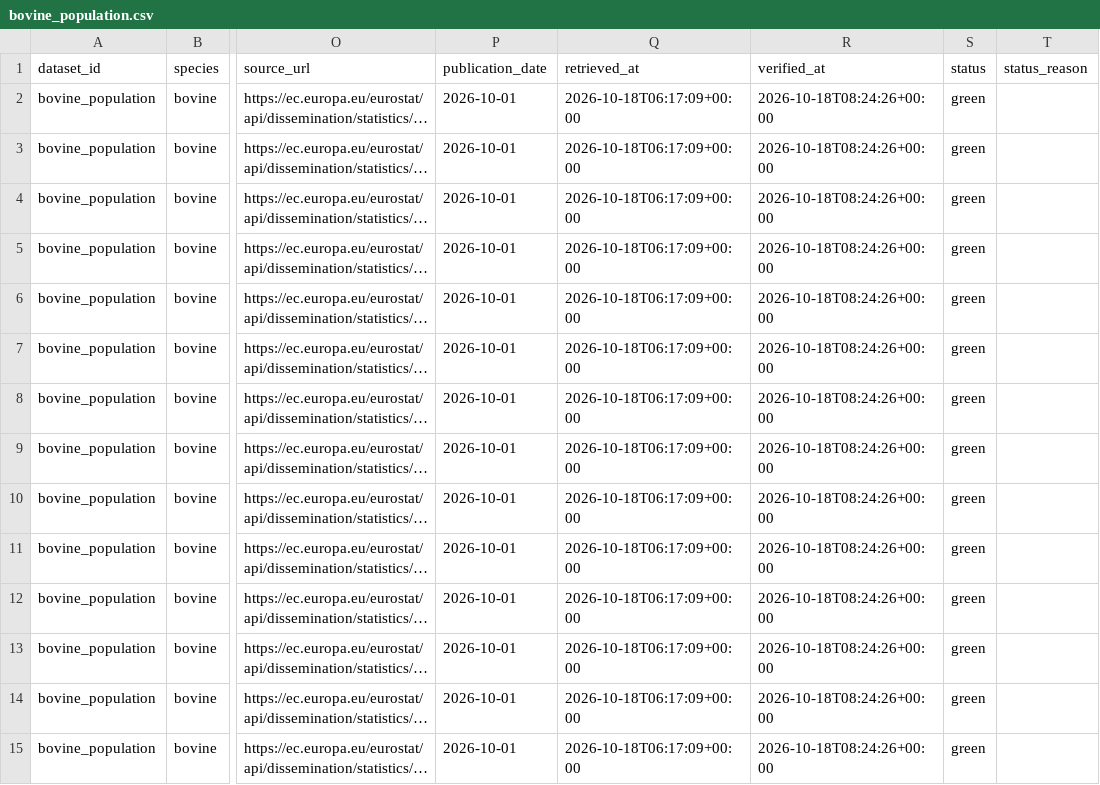
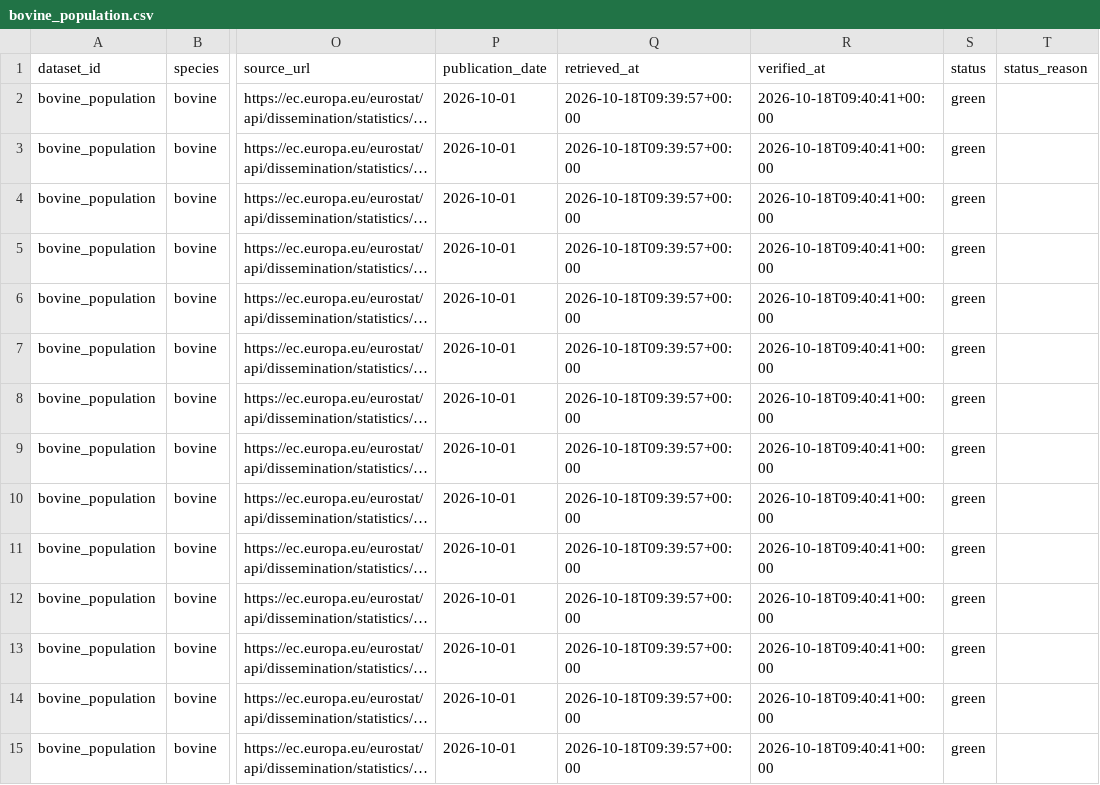
Before and after one commit to Ruirodsantos/bovino-pt, a CSV file: data/validated/bovine_population.csv, drawn as a sheet; only a part is shown, gaps mark what is left out; long unchanged cells end in …; the diff covers the shown part only; the diff names each change by its address in the sheet, - before the commit and + after, or states it on an @@ line.

```diff
--- a/data/validated/bovine_population.csv
+++ b/data/validated/bovine_population.csv
-Q2:Q15 (retrieved_at): 2026-10-18T06:17:09+00:00
+Q2:Q15 (retrieved_at): 2026-10-18T09:39:57+00:00
-R2:R15 (verified_at): 2026-10-18T08:24:26+00:00
+R2:R15 (verified_at): 2026-10-18T09:40:41+00:00
```
Also changed, not shown: 56 edited cells elsewhere in this file, data/validated/bovine_population_regions.csv, data/validated/bovine_slaughter_heads_monthly.csv, 25 other files.
